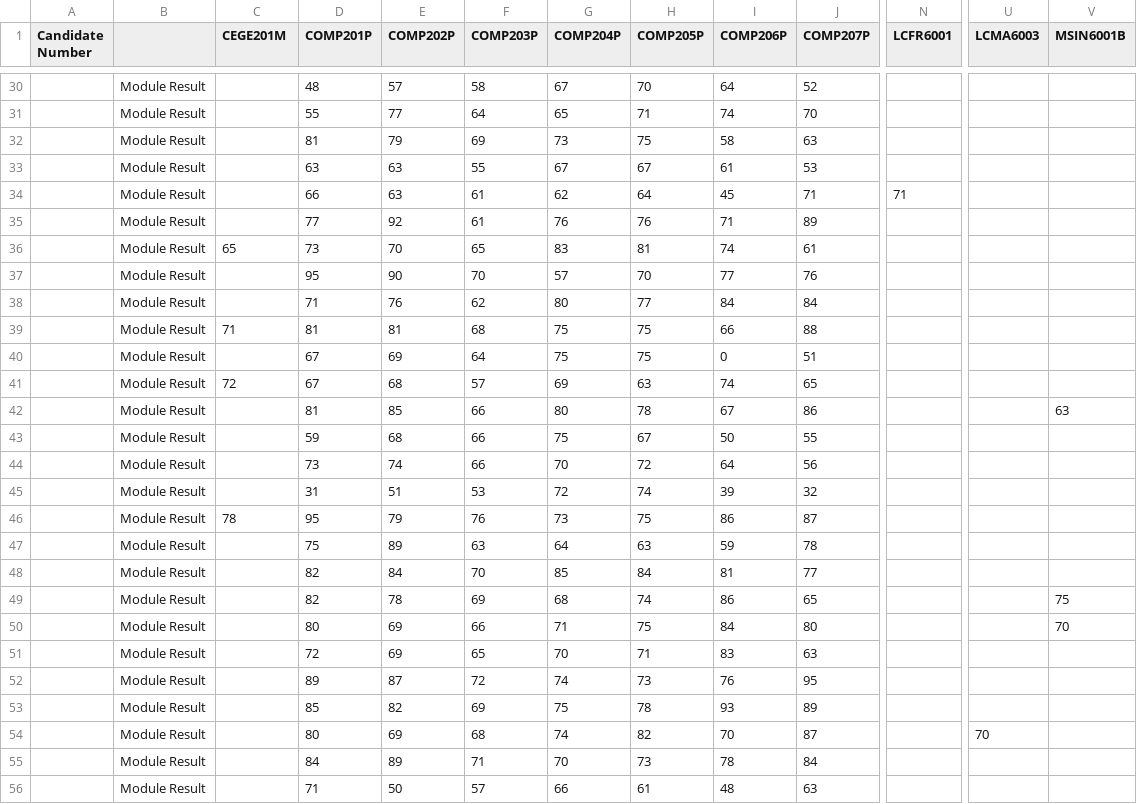
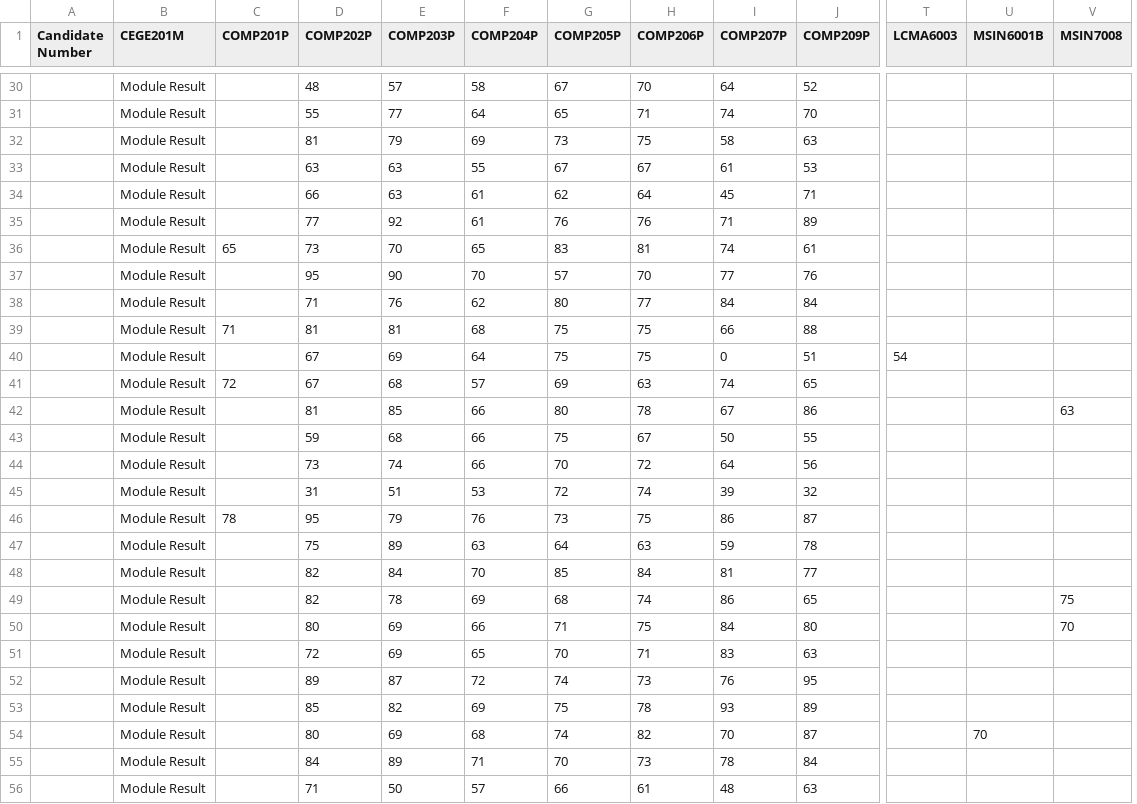
Before and after one commit to danielgavrilov/how-bad-is-it, a CSV file: data/bsc2.csv, drawn as a sheet; only a part is shown, gaps mark what is left out; removed rows and columns are numbered as before the commit, all else as after; the diff covers the shown part only; the diff names each change by its address in the sheet, - before the commit and + after, or states it on an @@ line.

```diff
--- a/data/bsc2.csv
+++ b/data/bsc2.csv
-column N (LCFR6001), row 34: 71
+column V (MSIN7008), rows 42-50: 63 |  |  |  |  |  |  | 75 | 70
-B1: (empty)
+B1: CEGE201M
-C1: CEGE201M
+C1: COMP201P
-D1: COMP201P
+D1: COMP202P
-E1: COMP202P
+E1: COMP203P
-F1: COMP203P
+F1: COMP204P
-G1: COMP204P
+G1: COMP205P
-H1: COMP205P
+H1: COMP206P
-I1: COMP206P
+I1: COMP207P
-J1: COMP207P
+J1: COMP209P
-T40 (LCMA6003): (empty)
+T40 (LCMA6003): 54
-U42 (MSIN6001B): 63
+U42 (MSIN6001B): (empty)
-U49 (MSIN6001B): 75
+U49 (MSIN6001B): (empty)
-U50 (MSIN6001B): 70
+U50 (MSIN6001B): (empty)
-T54 (LCMA6003): 70
+T54 (LCMA6003): (empty)
-U54 (MSIN6001B): (empty)
+U54 (MSIN6001B): 70
```
Also changed, not shown: 26 edited cells elsewhere in this file.
